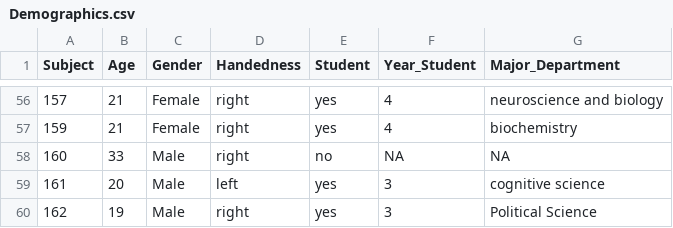
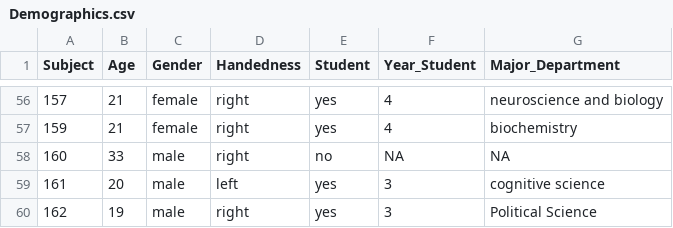
Before and after one commit to katie-reis/PLPSG, a CSV file: Dataframes/Questionnaires-and-Other-Behavioral-Data/Demographics.csv, drawn as a sheet; only a part is shown, gaps mark what is left out; the diff covers the shown part only.

```diff
--- a/Dataframes/Questionnaires-and-Other-Behavioral-Data/Demographics.csv
+++ b/Dataframes/Questionnaires-and-Other-Behavioral-Data/Demographics.csv
@@ -56,5 +56,5 @@
-157,21,Female,right,yes,4,neuroscience and biology
-159,21,Female,right,yes,4,biochemistry
-160,33,Male,right,no,NA,NA
-161,20,Male,left,yes,3,cognitive science
-162,19,Male,right,yes,3,Political Science
+157,21,female,right,yes,4,neuroscience and biology
+159,21,female,right,yes,4,biochemistry
+160,33,male,right,no,NA,NA
+161,20,male,left,yes,3,cognitive science
+162,19,male,right,yes,3,Political Science
```
Also changed, not shown: 55 edited cells elsewhere in this file.
